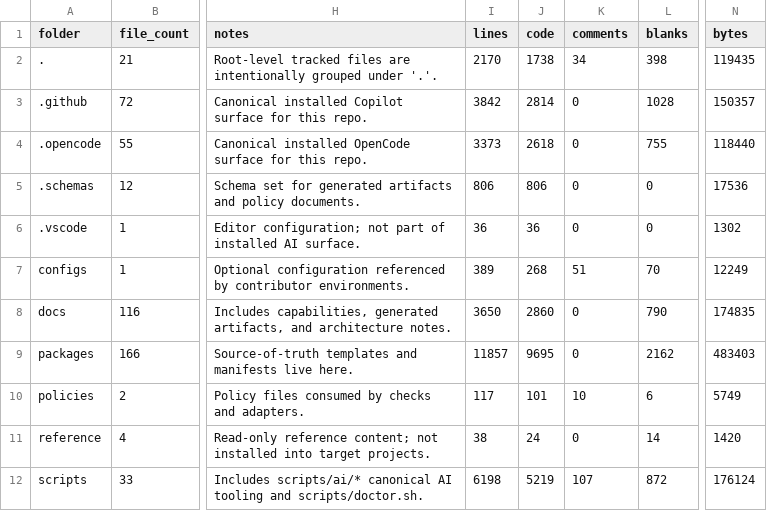
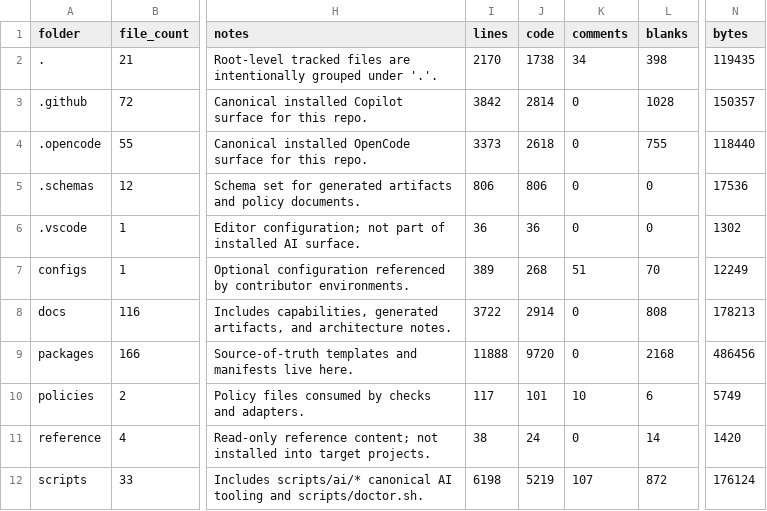
Before and after one commit to UtmostCreator/awesome-ai-utmostcreator, a CSV file: docs/ai/generated/repo-structure.csv, drawn as a sheet; only a part is shown, gaps mark what is left out; the diff covers the shown part only; the diff names each change by its address in the sheet, - before the commit and + after, or states it on an @@ line.

```diff
--- a/docs/ai/generated/repo-structure.csv
+++ b/docs/ai/generated/repo-structure.csv
-I8 (lines): 3650
+I8 (lines): 3722
-J8 (code): 2860
+J8 (code): 2914
-L8 (blanks): 790
+L8 (blanks): 808
-N8 (bytes): 174835
+N8 (bytes): 178213
-I9 (lines): 11857
+I9 (lines): 11888
-J9 (code): 9695
+J9 (code): 9720
-L9 (blanks): 2162
+L9 (blanks): 2168
-N9 (bytes): 483403
+N9 (bytes): 486456
```
Also changed, not shown: 8 edited cells elsewhere in this file, 48 other files.
